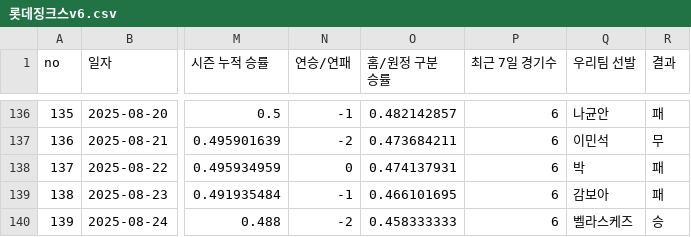
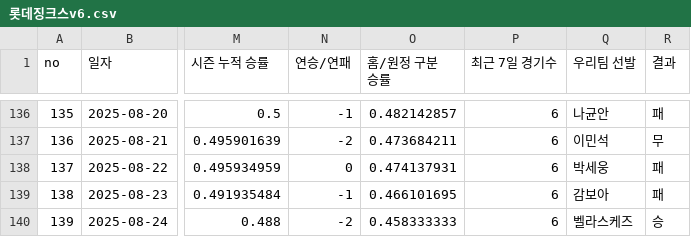
Before and after one commit to hyejungHwang/lotte_giants, a CSV file: 롯데징크스v6.csv, drawn as a sheet; only a part is shown, gaps mark what is left out; the diff names each change by its address in the sheet, - before the commit and + after, or states it on an @@ line.

Commit message:
박 -> 박세웅 (8-22)

```diff
--- a/롯데징크스v6.csv
+++ b/롯데징크스v6.csv
-Q138 (우리팀 선발): 박
+Q138 (우리팀 선발): 박세웅
```
